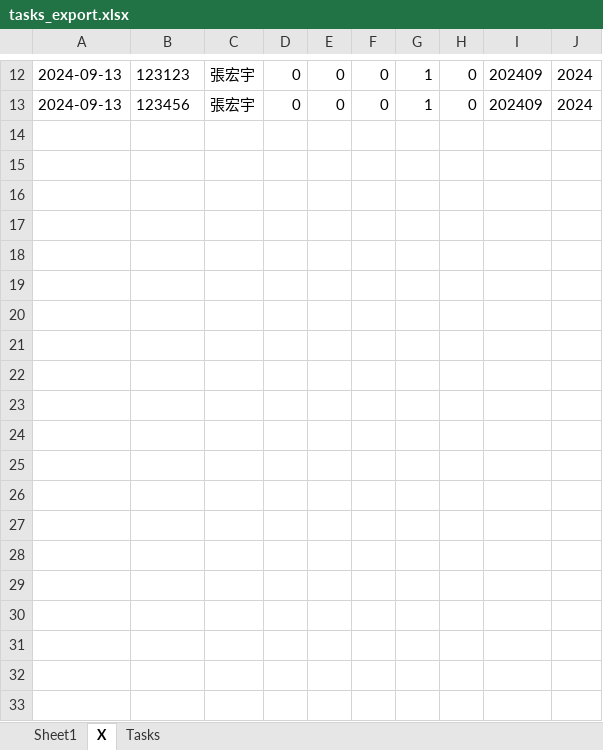
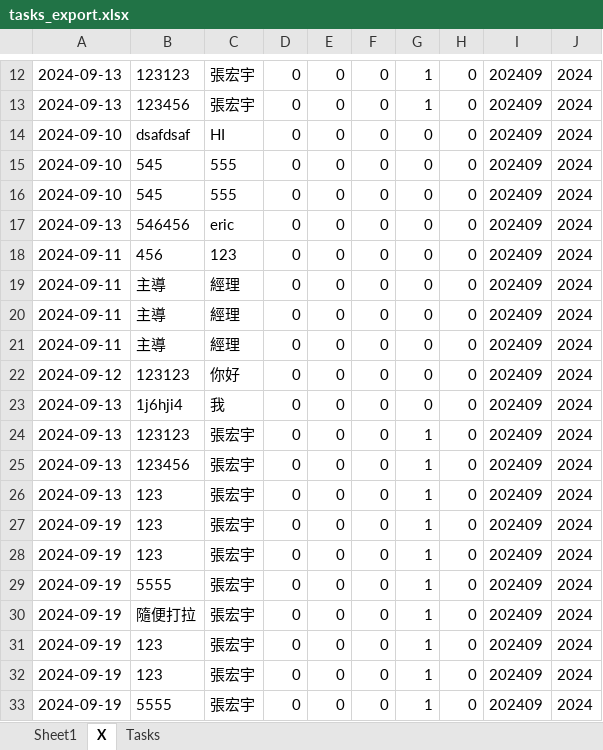
Before and after one commit to ChangBigData20220324/task-tool-with-python, an Excel workbook: tasks_export.xlsx, sheet X, drawn as a sheet; only a part is shown, gaps mark what is left out; values as stored, in another font and other column widths than the file's, no borders; the diff covers the shown part only; the diff names each change by its address in the sheet, - before the commit and + after, or states it on an @@ line.

```diff
--- a/tasks_export.xlsx (sheet X)
+++ b/tasks_export.xlsx (sheet X)
+row 14: 2024-09-10 | dsafdsaf | HI | 0 | 0 | 0 | 0 | 0 | 202409 | 2024
+row 15: 2024-09-10 | 545 | 555 | 0 | 0 | 0 | 0 | 0 | 202409 | 2024
+row 16: 2024-09-10 | 545 | 555 | 0 | 0 | 0 | 0 | 0 | 202409 | 2024
+row 17: 2024-09-13 | 546456 | eric | 0 | 0 | 0 | 0 | 0 | 202409 | 2024
+row 18: 2024-09-11 | 456 | 123 | 0 | 0 | 0 | 0 | 0 | 202409 | 2024
+row 19: 2024-09-11 | 主導 | 經理 | 0 | 0 | 0 | 0 | 0 | 202409 | 2024
+row 20: 2024-09-11 | 主導 | 經理 | 0 | 0 | 0 | 0 | 0 | 202409 | 2024
+row 21: 2024-09-11 | 主導 | 經理 | 0 | 0 | 0 | 0 | 0 | 202409 | 2024
+row 22: 2024-09-12 | 123123 | 你好 | 0 | 0 | 0 | 0 | 0 | 202409 | 2024
+row 23: 2024-09-13 | 1j6hji4 | 我 | 0 | 0 | 0 | 0 | 0 | 202409 | 2024
+row 24: 2024-09-13 | 123123 | 張宏宇 | 0 | 0 | 0 | 1 | 0 | 202409 | 2024
+row 25: 2024-09-13 | 123456 | 張宏宇 | 0 | 0 | 0 | 1 | 0 | 202409 | 2024
+row 26: 2024-09-13 | 123 | 張宏宇 | 0 | 0 | 0 | 1 | 0 | 202409 | 2024
+row 27: 2024-09-19 | 123 | 張宏宇 | 0 | 0 | 0 | 1 | 0 | 202409 | 2024
+row 28: 2024-09-19 | 123 | 張宏宇 | 0 | 0 | 0 | 1 | 0 | 202409 | 2024
+row 29: 2024-09-19 | 5555 | 張宏宇 | 0 | 0 | 0 | 1 | 0 | 202409 | 2024
+row 30: 2024-09-19 | 隨便打拉 | 張宏宇 | 0 | 0 | 0 | 1 | 0 | 202409 | 2024
+row 31: 2024-09-19 | 123 | 張宏宇 | 0 | 0 | 0 | 1 | 0 | 202409 | 2024
+row 32: 2024-09-19 | 123 | 張宏宇 | 0 | 0 | 0 | 1 | 0 | 202409 | 2024
+row 33: 2024-09-19 | 5555 | 張宏宇 | 0 | 0 | 0 | 1 | 0 | 202409 | 2024
```
Also changed, not shown: 11 added rows elsewhere in this sheet, 2 other files.
